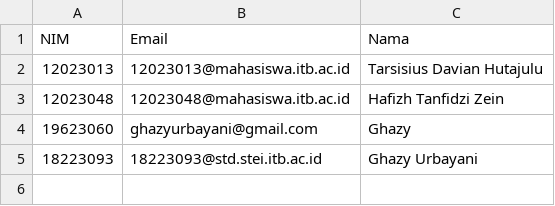
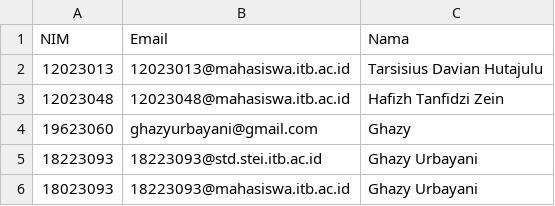
Before and after one commit to GhazyUrbayani/PemiluGEA2025, a CSV file: db/seed/Testing.csv, drawn as a sheet.

```diff
--- a/db/seed/Testing.csv
+++ b/db/seed/Testing.csv
@@ -5 +5,2 @@ NIM,Email,Nama
 18223093,18223093@std.stei.itb.ac.id, Ghazy Urbayani
+18023093,18223093@mahasiswa.itb.ac.id, Ghazy Urbayani
```
Also changed, not shown: 5 other files.
